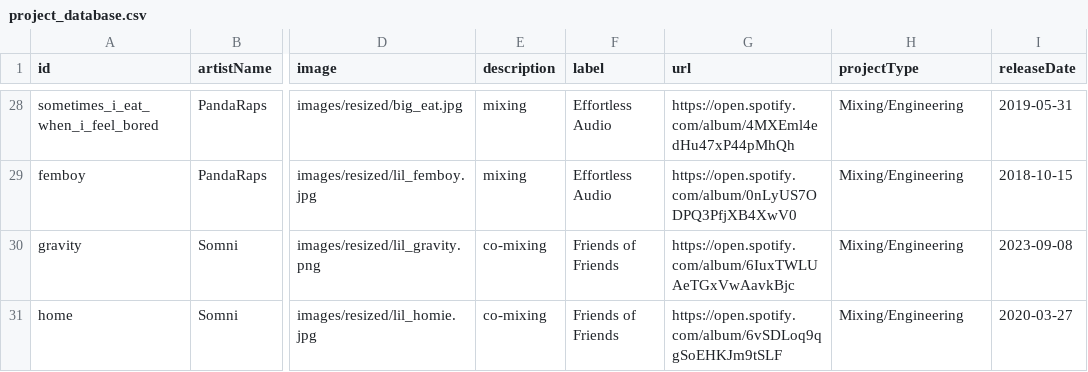
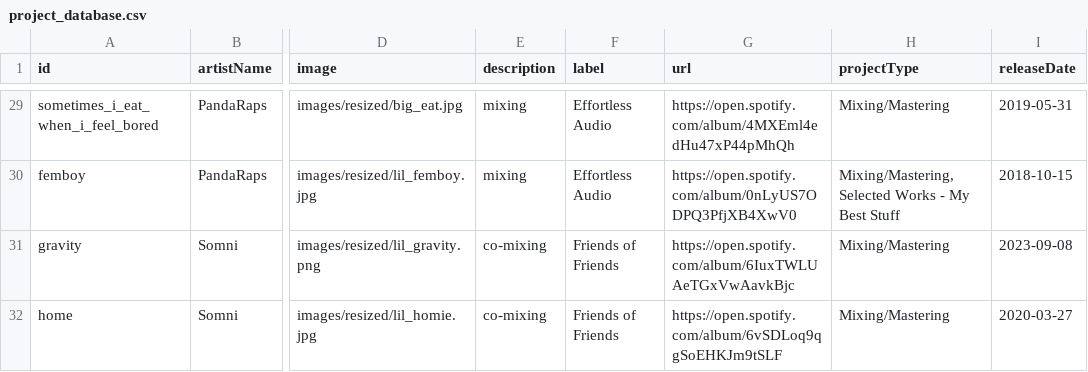
Before and after one commit to bigsodamusicofficial/bigsodamusicofficial.github.io, a CSV file: project_database.csv, drawn as a sheet; only a part is shown, gaps mark what is left out; addresses are those after the commit; the diff covers the shown part only; the diff names each change by its address in the sheet, - before the commit and + after, or states it on an @@ line.

```diff
--- a/project_database.csv
+++ b/project_database.csv
-H29 (projectType): Mixing/Engineering
+H29 (projectType): Mixing/Mastering
-H30 (projectType): Mixing/Engineering
+H30 (projectType): Mixing/Mastering, Selected Works - My Best Stuff
-H31:H32 (projectType): Mixing/Engineering
+H31:H32 (projectType): Mixing/Mastering
```
Also changed, not shown: 4 added rows and 46 edited cells elsewhere in this file, 13 other files.
